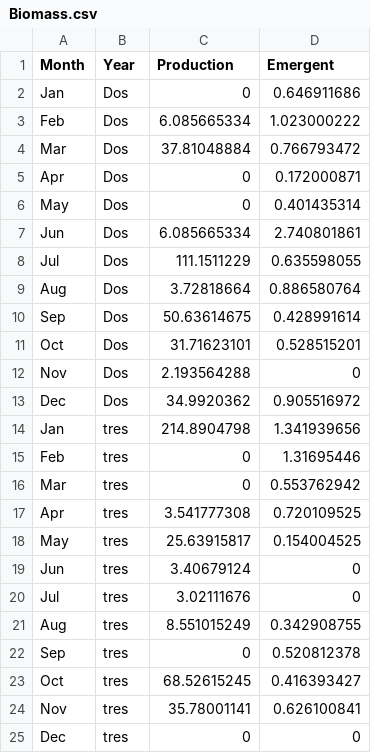
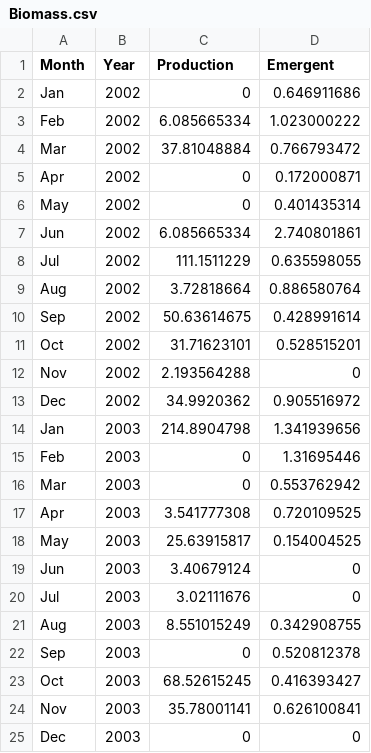
Before and after one commit to PEGutierrezF/mayfly_morphometry, a CSV file: Biomass.csv, drawn as a sheet.

```diff
--- a/Biomass.csv
+++ b/Biomass.csv
@@ -1,25 +1,25 @@
 Month,Year,Production,Emergent, , ,
-Jan,Dos,0,0.646911686,,,
-Feb,Dos,6.085665334,1.023000222,,,
-Mar,Dos,37.81048884,0.766793472,,,
-Apr,Dos,0,0.172000871,,,
-May,Dos,0,0.401435314,,,
-Jun,Dos,6.085665334,2.740801861,,,
-Jul,Dos,111.1511229,0.635598055,,,
-Aug,Dos,3.72818664,0.886580764,,,
-Sep,Dos,50.63614675,0.428991614,,,
-Oct,Dos,31.71623101,0.528515201,,,
-Nov,Dos,2.193564288,0,,,
-Dec,Dos,34.9920362,0.905516972,,,
-Jan,tres,214.8904798,1.341939656,,,
-Feb,tres,0,1.31695446,,,
-Mar,tres,0,0.553762942,,,
-Apr,tres,3.541777308,0.720109525,,,
-May,tres,25.63915817,0.154004525,,,
-Jun,tres,3.40679124,0,,,
-Jul,tres,3.02111676,0,,,
-Aug,tres,8.551015249,0.342908755,,,
-Sep,tres,0,0.520812378,,,
-Oct,tres,68.52615245,0.416393427,,,
-Nov,tres,35.78001141,0.626100841,,,
-Dec,tres,0,0,,,
+Jan,2002,0,0.646911686,,,
+Feb,2002,6.085665334,1.023000222,,,
+Mar,2002,37.81048884,0.766793472,,,
+Apr,2002,0,0.172000871,,,
+May,2002,0,0.401435314,,,
+Jun,2002,6.085665334,2.740801861,,,
+Jul,2002,111.1511229,0.635598055,,,
+Aug,2002,3.72818664,0.886580764,,,
+Sep,2002,50.63614675,0.428991614,,,
+Oct,2002,31.71623101,0.528515201,,,
+Nov,2002,2.193564288,0,,,
+Dec,2002,34.9920362,0.905516972,,,
+Jan,2003,214.8904798,1.341939656,,,
+Feb,2003,0,1.31695446,,,
+Mar,2003,0,0.553762942,,,
+Apr,2003,3.541777308,0.720109525,,,
+May,2003,25.63915817,0.154004525,,,
+Jun,2003,3.40679124,0,,,
+Jul,2003,3.02111676,0,,,
+Aug,2003,8.551015249,0.342908755,,,
+Sep,2003,0,0.520812378,,,
+Oct,2003,68.52615245,0.416393427,,,
+Nov,2003,35.78001141,0.626100841,,,
+Dec,2003,0,0,,,
```
Also changed, not shown: 2 other files.
